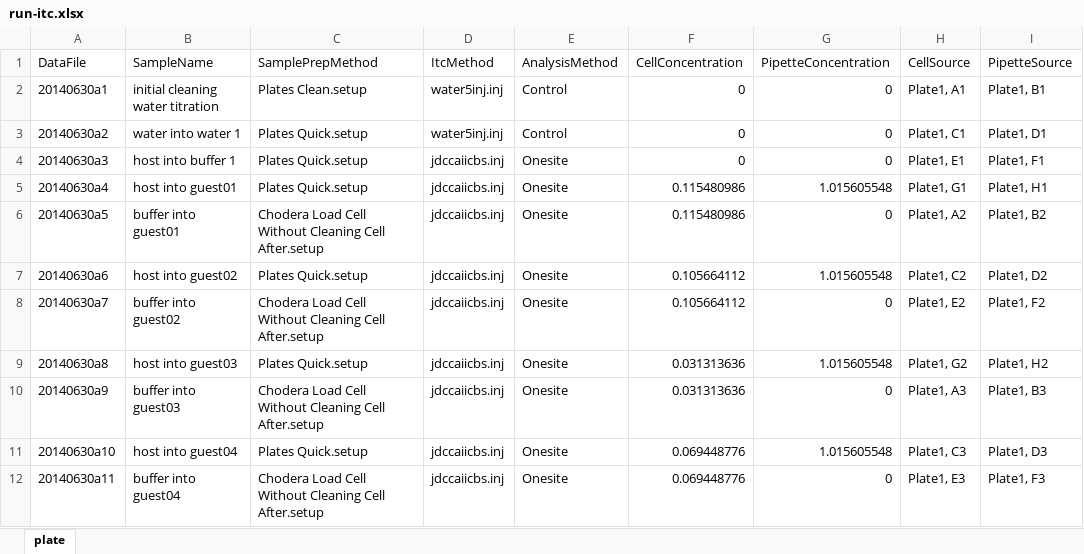
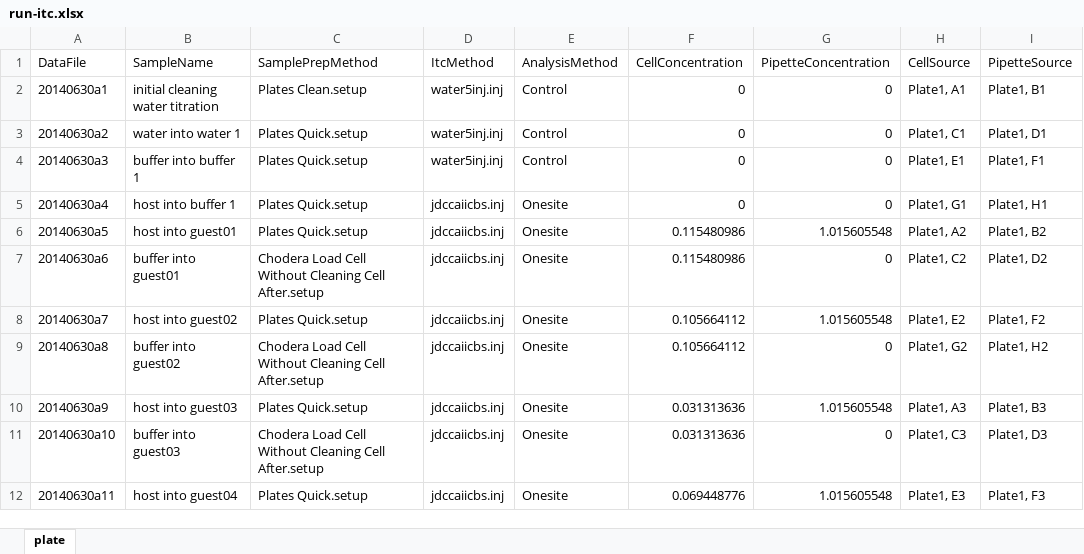
Before and after one commit to choderalab/host-guest, an Excel workbook: SAMPL4-CB7/itc/run-itc.xlsx, sheet plate, drawn as a sheet; only a part is shown; values as stored, in another font and other column widths than the file's, no borders; the diff covers the shown part only; the diff names each change by its address in the sheet, - before the commit and + after, or states it on an @@ line.

Commit message:
Buffer to buffer titration implemented. Close #4.

```diff
--- a/SAMPL4-CB7/itc/run-itc.xlsx (sheet plate)
+++ b/SAMPL4-CB7/itc/run-itc.xlsx (sheet plate)
-B4 (SampleName): host into buffer 1
+B4 (SampleName): buffer into buffer 1
-D4 (ItcMethod): jdccaiicbs.inj
+D4 (ItcMethod): water5inj.inj
-E4 (AnalysisMethod): Onesite
+E4 (AnalysisMethod): Control
-B5 (SampleName): host into guest01
+B5 (SampleName): host into buffer 1
-F5 (CellConcentration): 0.115480986
+F5 (CellConcentration): 0
-G5 (PipetteConcentration): 1.015605548
+G5 (PipetteConcentration): 0
-B6 (SampleName): buffer into guest01
+B6 (SampleName): host into guest01
-C6 (SamplePrepMethod): Chodera Load Cell Without Cleaning Cell After.setup
+C6 (SamplePrepMethod): Plates Quick.setup
-G6 (PipetteConcentration): 0
+G6 (PipetteConcentration): 1.015605548
-B7 (SampleName): host into guest02
+B7 (SampleName): buffer into guest01
-C7 (SamplePrepMethod): Plates Quick.setup
+C7 (SamplePrepMethod): Chodera Load Cell Without Cleaning Cell After.setup
-F7 (CellConcentration): 0.105664112
+F7 (CellConcentration): 0.115480986
-G7 (PipetteConcentration): 1.015605548
+G7 (PipetteConcentration): 0
-B8 (SampleName): buffer into guest02
+B8 (SampleName): host into guest02
-C8 (SamplePrepMethod): Chodera Load Cell Without Cleaning Cell After.setup
+C8 (SamplePrepMethod): Plates Quick.setup
-G8 (PipetteConcentration): 0
+G8 (PipetteConcentration): 1.015605548
-B9 (SampleName): host into guest03
+B9 (SampleName): buffer into guest02
-C9 (SamplePrepMethod): Plates Quick.setup
+C9 (SamplePrepMethod): Chodera Load Cell Without Cleaning Cell After.setup
-F9 (CellConcentration): 0.031313636
+F9 (CellConcentration): 0.105664112
-G9 (PipetteConcentration): 1.015605548
+G9 (PipetteConcentration): 0
-B10 (SampleName): buffer into guest03
+B10 (SampleName): host into guest03
-C10 (SamplePrepMethod): Chodera Load Cell Without Cleaning Cell After.setup
+C10 (SamplePrepMethod): Plates Quick.setup
-G10 (PipetteConcentration): 0
+G10 (PipetteConcentration): 1.015605548
-B11 (SampleName): host into guest04
+B11 (SampleName): buffer into guest03
-C11 (SamplePrepMethod): Plates Quick.setup
+C11 (SamplePrepMethod): Chodera Load Cell Without Cleaning Cell After.setup
-F11 (CellConcentration): 0.069448776
+F11 (CellConcentration): 0.031313636
-G11 (PipetteConcentration): 1.015605548
+G11 (PipetteConcentration): 0
-B12 (SampleName): buffer into guest04
+B12 (SampleName): host into guest04
-C12 (SamplePrepMethod): Chodera Load Cell Without Cleaning Cell After.setup
+C12 (SamplePrepMethod): Plates Quick.setup
-G12 (PipetteConcentration): 0
+G12 (PipetteConcentration): 1.015605548
```
Also changed, not shown: 1 added row and 22 edited cells elsewhere in this sheet, 2 other files.
